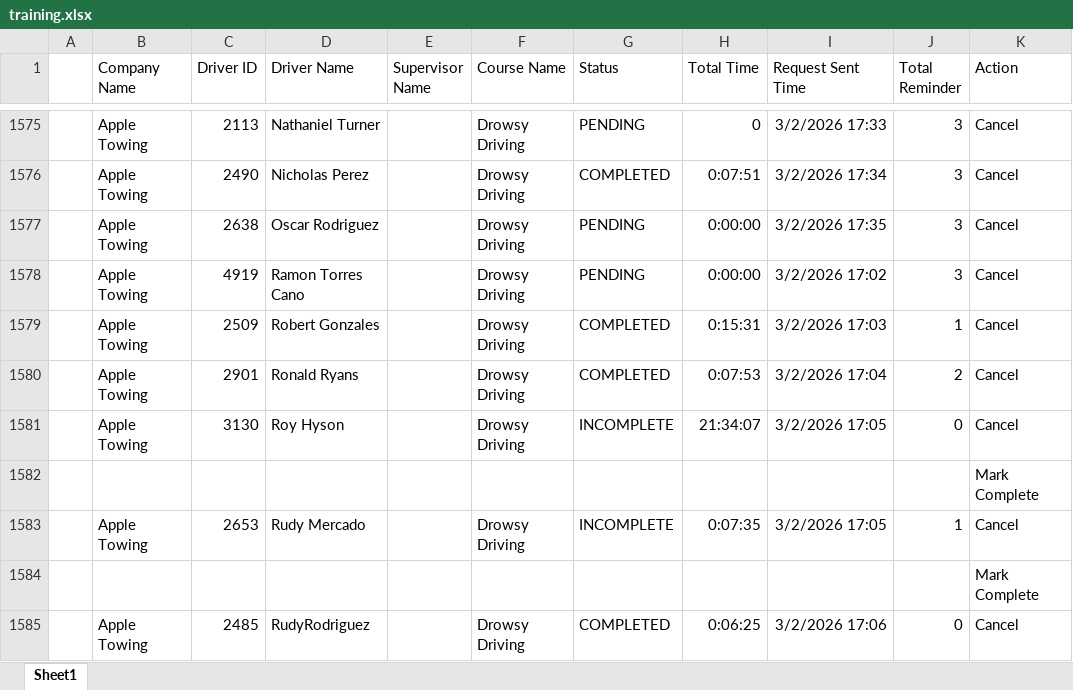
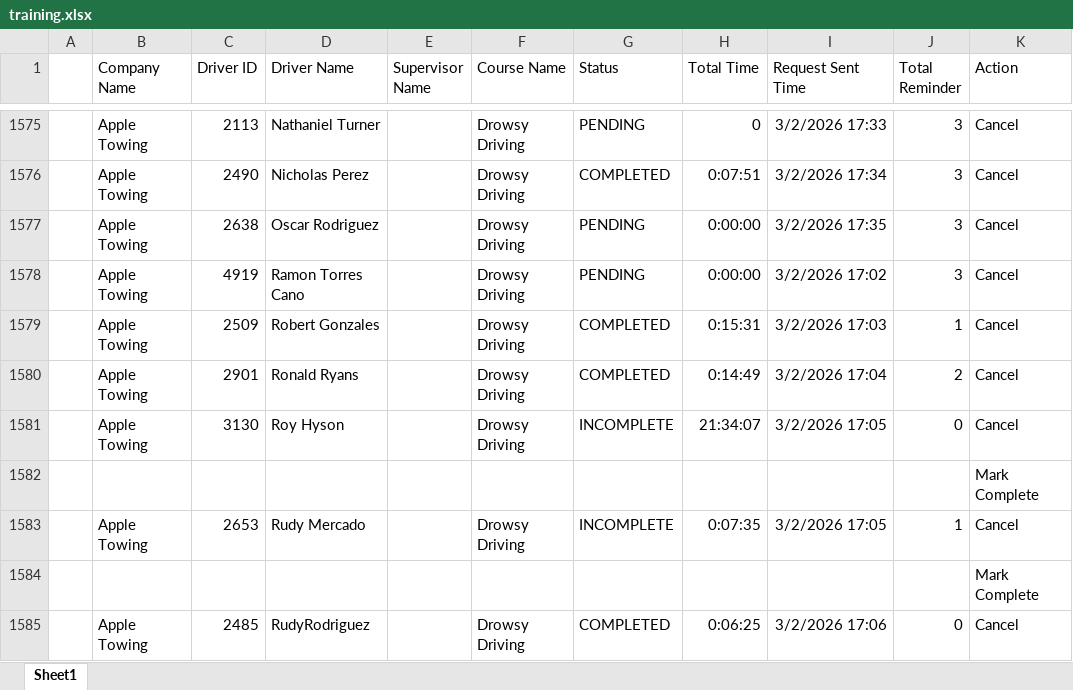
Before and after one commit to jmullins-DEN/apple-towing, an Excel workbook: training.xlsx, sheet Sheet1, drawn as a sheet; only a part is shown, gaps mark what is left out; values as stored, in another font and other column widths than the file's, no borders; the diff covers the shown part only; the diff names each change by its address in the sheet, - before the commit and + after, or states it on an @@ line.

```diff
--- a/training.xlsx (sheet Sheet1)
+++ b/training.xlsx (sheet Sheet1)
-H1580 (Total Time): 0:07:53
+H1580 (Total Time): 0:14:49
```
Also changed, not shown: 78 added rows elsewhere in this sheet, camera_events.xlsx.
